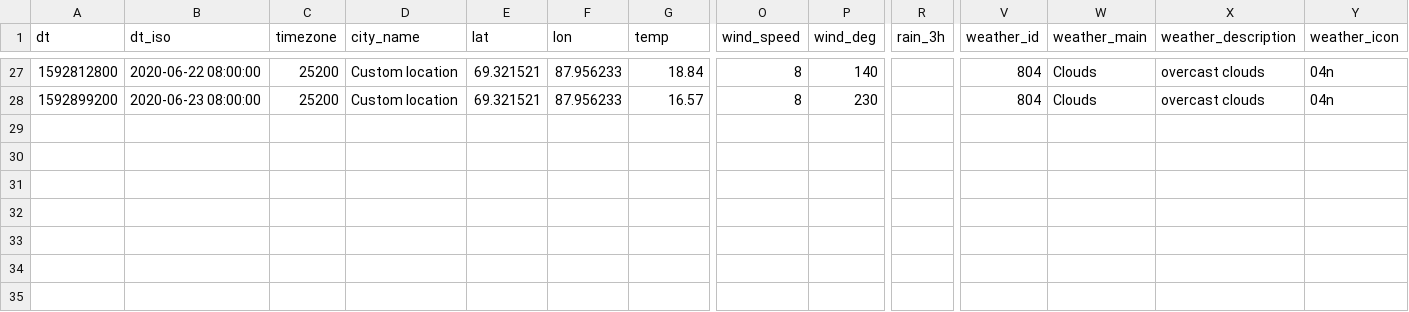
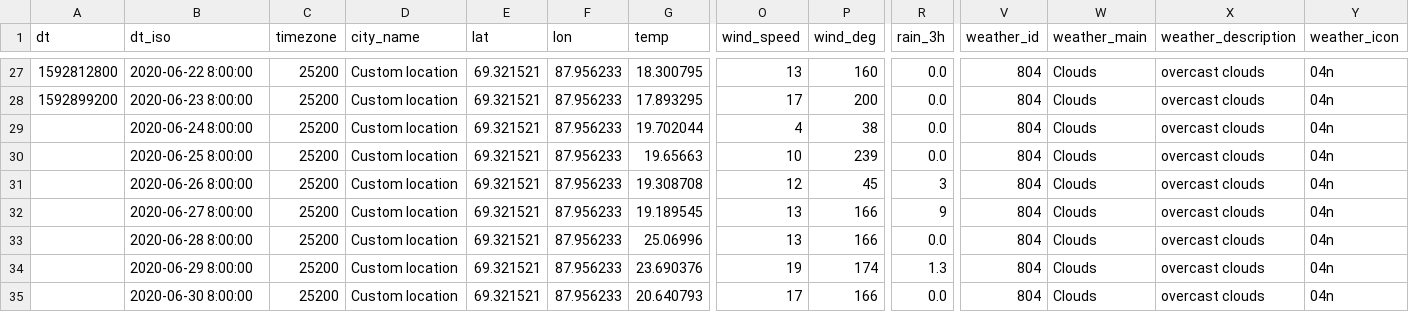
Before and after one commit to IlyaVoltov/flood, a CSV file: data/weather_archive.csv, drawn as a sheet; only a part is shown, gaps mark what is left out; rows hold the shown columns only; the diff covers the shown part only; the diff names each change by its address in the sheet, - before the commit and + after, or states it on an @@ line.

```diff
--- a/data/weather_archive.csv
+++ b/data/weather_archive.csv
-B27 (dt_iso): 2020-06-22 08:00:00
+B27 (dt_iso): 2020-06-22 8:00:00
-G27 (temp): 18.84
+G27 (temp): 18.300795
-O27 (wind_speed): 8
+O27 (wind_speed): 13
-P27 (wind_deg): 140
+P27 (wind_deg): 160
-R27:R28 (rain_3h): (empty)
+R27:R28 (rain_3h): 0.0
-B28 (dt_iso): 2020-06-23 08:00:00
+B28 (dt_iso): 2020-06-23 8:00:00
-G28 (temp): 16.57
+G28 (temp): 17.893295
-O28 (wind_speed): 8
+O28 (wind_speed): 17
-P28 (wind_deg): 230
+P28 (wind_deg): 200
+row 29:  | 2020-06-24 8:00:00 | 25200 | Custom location | 69.321521 | 87.956233 | 19.702044 | 4 | 38 | 0.0 | 804 | Clouds | overcast clouds | 04n
+row 30:  | 2020-06-25 8:00:00 | 25200 | Custom location | 69.321521 | 87.956233 | 19.65663 | 10 | 239 | 0.0 | 804 | Clouds | overcast clouds | 04n
+row 31:  | 2020-06-26 8:00:00 | 25200 | Custom location | 69.321521 | 87.956233 | 19.308708 | 12 | 45 | 3 | 804 | Clouds | overcast clouds | 04n
+row 32:  | 2020-06-27 8:00:00 | 25200 | Custom location | 69.321521 | 87.956233 | 19.189545 | 13 | 166 | 9 | 804 | Clouds | overcast clouds | 04n
+row 33:  | 2020-06-28 8:00:00 | 25200 | Custom location | 69.321521 | 87.956233 | 25.06996 | 13 | 166 | 0.0 | 804 | Clouds | overcast clouds | 04n
+row 34:  | 2020-06-29 8:00:00 | 25200 | Custom location | 69.321521 | 87.956233 | 23.690376 | 19 | 174 | 1.3 | 804 | Clouds | overcast clouds | 04n
+row 35:  | 2020-06-30 8:00:00 | 25200 | Custom location | 69.321521 | 87.956233 | 20.640793 | 17 | 166 | 0.0 | 804 | Clouds | overcast clouds | 04n
```
Also changed, not shown: 30 edited cells elsewhere in this file, 1 other file.
